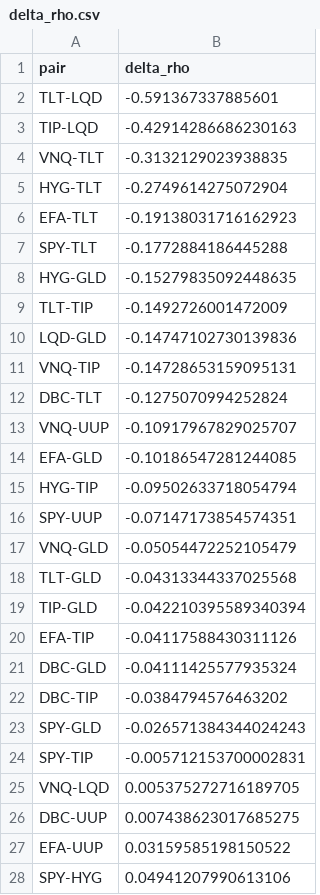
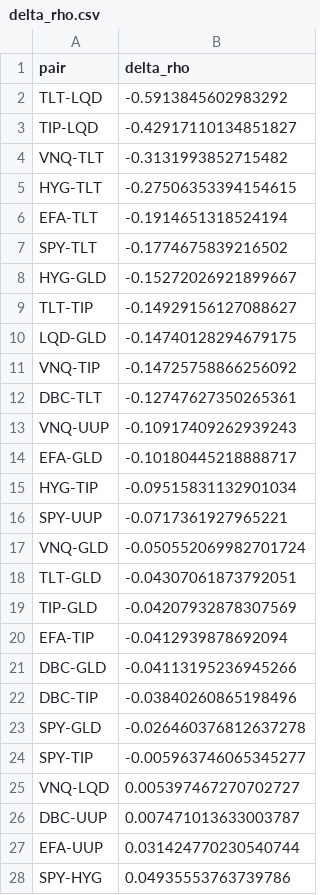
Before and after one commit to xuhang818-cmd/stressed-correlation-liquidity, a CSV file: outputs/delta_rho.csv, drawn as a sheet; only a part is shown; the diff covers the shown part only.

```diff
--- a/outputs/delta_rho.csv
+++ b/outputs/delta_rho.csv
@@ -1,28 +1,28 @@
 pair,delta_rho
-TLT-LQD,-0.591367337885601
-TIP-LQD,-0.42914286686230163
-VNQ-TLT,-0.3132129023938835
-HYG-TLT,-0.2749614275072904
-EFA-TLT,-0.19138031716162923
-SPY-TLT,-0.1772884186445288
-HYG-GLD,-0.15279835092448635
-TLT-TIP,-0.1492726001472009
-LQD-GLD,-0.14747102730139836
-VNQ-TIP,-0.14728653159095131
-DBC-TLT,-0.1275070994252824
-VNQ-UUP,-0.10917967829025707
-EFA-GLD,-0.10186547281244085
-HYG-TIP,-0.09502633718054794
-SPY-UUP,-0.07147173854574351
-VNQ-GLD,-0.05054472252105479
-TLT-GLD,-0.04313344337025568
-TIP-GLD,-0.042210395589340394
-EFA-TIP,-0.04117588430311126
-DBC-GLD,-0.04111425577935324
-DBC-TIP,-0.0384794576463202
-SPY-GLD,-0.026571384344024243
-SPY-TIP,-0.005712153700002831
-VNQ-LQD,0.005375272716189705
-DBC-UUP,0.007438623017685275
-EFA-UUP,0.03159585198150522
-SPY-HYG,0.04941207990613106
+TLT-LQD,-0.5913845602983292
+TIP-LQD,-0.42917110134851827
+VNQ-TLT,-0.3131993852715482
+HYG-TLT,-0.27506353394154615
+EFA-TLT,-0.1914651318524194
+SPY-TLT,-0.1774675839216502
+HYG-GLD,-0.15272026921899667
+TLT-TIP,-0.14929156127088627
+LQD-GLD,-0.14740128294679175
+VNQ-TIP,-0.14725758866256092
+DBC-TLT,-0.12747627350265361
+VNQ-UUP,-0.10917409262939243
+EFA-GLD,-0.10180445218888717
+HYG-TIP,-0.09515831132901034
+SPY-UUP,-0.0717361927965221
+VNQ-GLD,-0.050552069982701724
+TLT-GLD,-0.04307061873792051
+TIP-GLD,-0.04207932878307569
+EFA-TIP,-0.0412939878692094
+DBC-GLD,-0.04113195236945266
+DBC-TIP,-0.03840260865198496
+SPY-GLD,-0.026460376812637278
+SPY-TIP,-0.005963746065345277
+VNQ-LQD,0.005397467270702727
+DBC-UUP,0.007471013633003787
+EFA-UUP,0.031424770230540744
+SPY-HYG,0.04935553763739786
```
Also changed, not shown: 18 edited cells elsewhere in this file, outputs/corr_normal.csv, outputs/corr_stress.csv, 42 other files.
